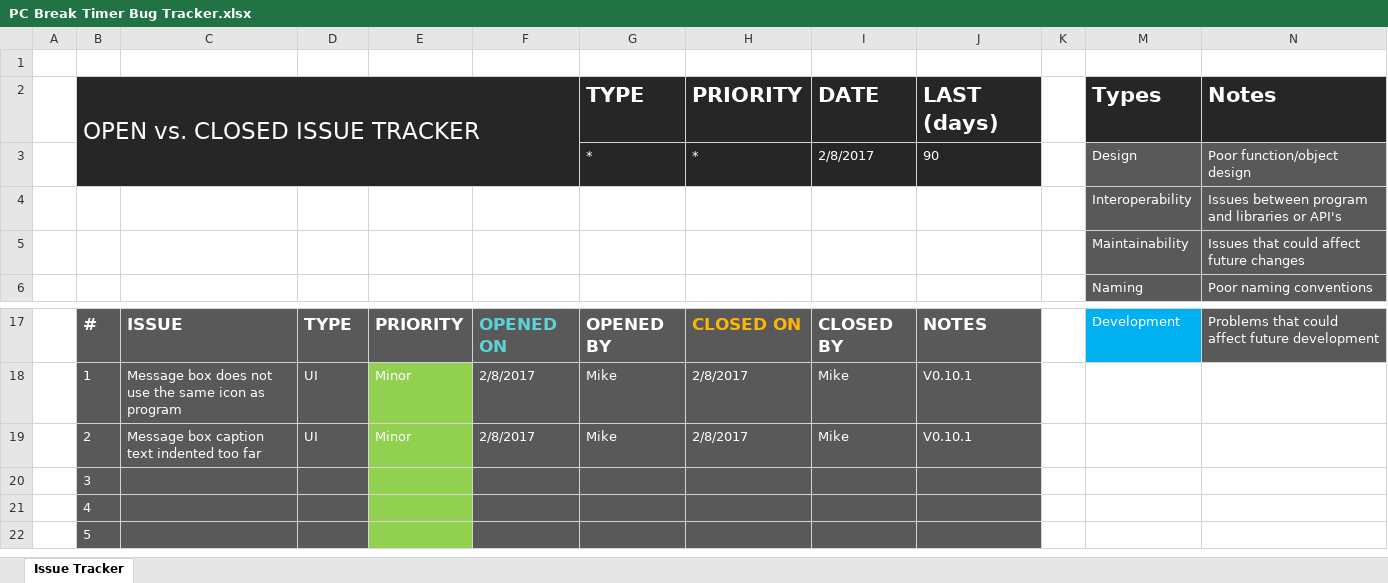
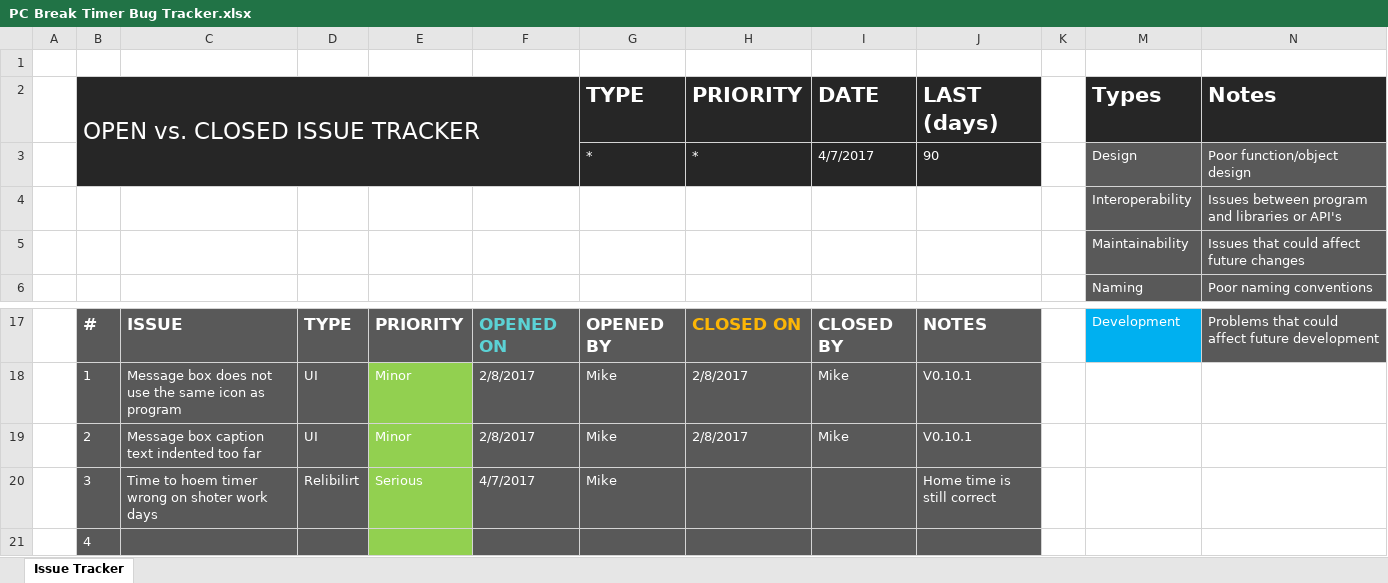
Before and after one commit to MikeS159/PCBreakTimer, an Excel workbook: pc_lock_test/PC Break Timer Bug Tracker.xlsx, sheet Issue Tracker, drawn as a sheet; only a part is shown, gaps mark what is left out; the shorter side is filled out with more unchanged rows; values as stored, in another font and other column widths than the file's, no borders; charts and pictures and conditional formats and table styles not drawn; removed rows and columns are numbered as before the commit, all else as after; the diff names each change by its address in the sheet, - before the commit and + after, or states it on an @@ line.

Commit message:
Bug tracker

```diff
--- a/pc_lock_test/PC Break Timer Bug Tracker.xlsx (sheet Issue Tracker)
+++ b/pc_lock_test/PC Break Timer Bug Tracker.xlsx (sheet Issue Tracker)
-I3 (DATE): 2/8/2017
+I3 (DATE): 4/7/2017
-row 20:  | 3
+row 20:  | 3 | Time to hoem timer wrong on shoter work days | Relibilirt | Serious | 4/7/2017 | Mike |  |  | Home time is still correct
```
Also changed, not shown: charts or pictures.
